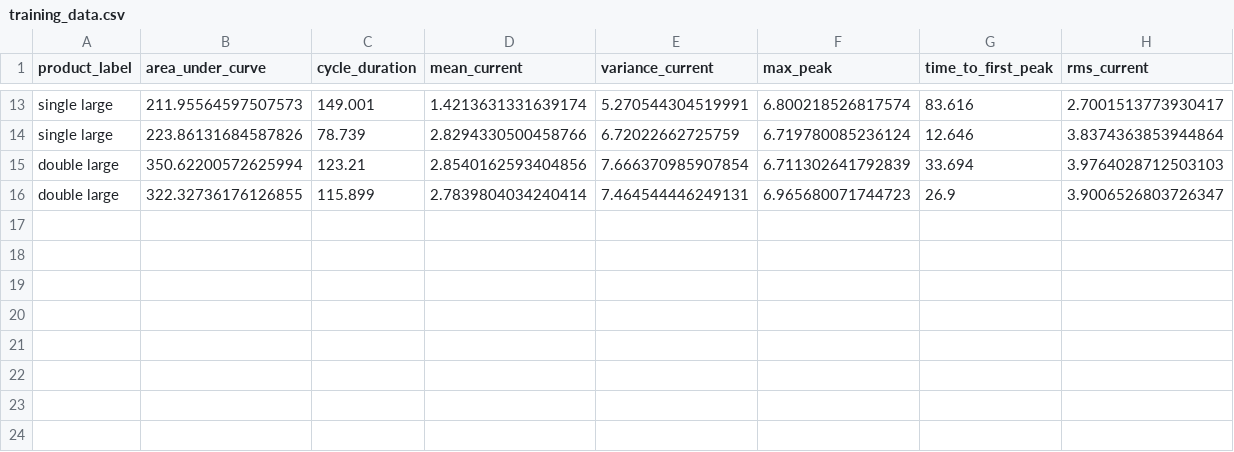
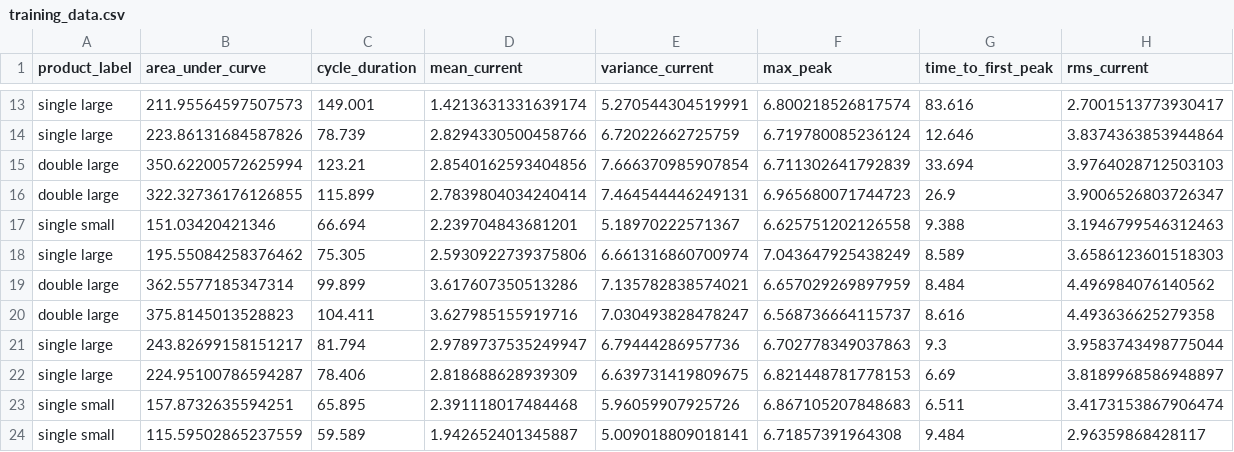
Before and after one commit to mojohg/BIPHackYourCoffeemaschine, a CSV file: training_data.csv, drawn as a sheet; only a part is shown, gaps mark what is left out.

```diff
--- a/training_data.csv
+++ b/training_data.csv
@@ -16 +16,9 @@ double large,350.62200572625994,123.21,2.8540162593404856,7.666370985907854,6.71
 double large,322.32736176126855,115.899,2.7839804034240414,7.464544446249131,6.965680071744723,26.9,3.9006526803726347
+single small,151.03420421346,66.694,2.239704843681201,5.18970222571367,6.625751202126558,9.388,3.1946799546312463
+single large,195.55084258376462,75.305,2.5930922739375806,6.661316860700974,7.043647925438249,8.589,3.6586123601518303
+double large,362.5577185347314,99.899,3.617607350513286,7.135782838574021,6.657029269897959,8.484,4.496984076140562
+double large,375.8145013528823,104.411,3.627985155919716,7.030493828478247,6.568736664115737,8.616,4.493636625279358
+single large,243.82699158151217,81.794,2.9789737535249947,6.79444286957736,6.702778349037863,9.3,3.9583743498775044
+single large,224.95100786594287,78.406,2.818688628939309,6.639731419809675,6.821448781778153,6.69,3.8189968586948897
+single small,157.8732635594251,65.895,2.391118017484468,5.96059907925726,6.867105207848683,6.511,3.4173153867906474
+single small,115.59502865237559,59.589,1.942652401345887,5.009018809018141,6.71857391964308,9.484,2.96359868428117
```
Also changed, not shown: coffee_data.csv, 1 other file.
